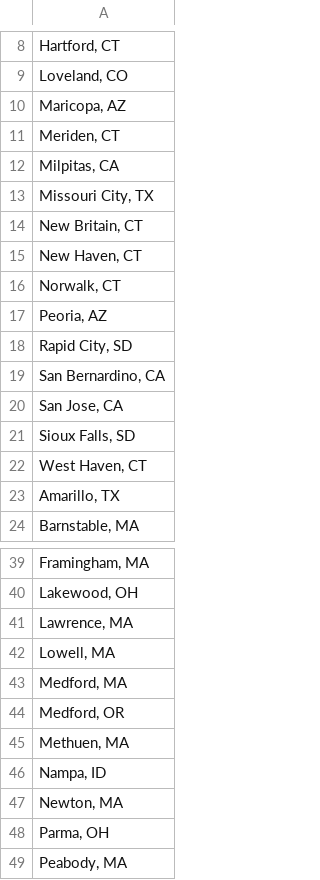
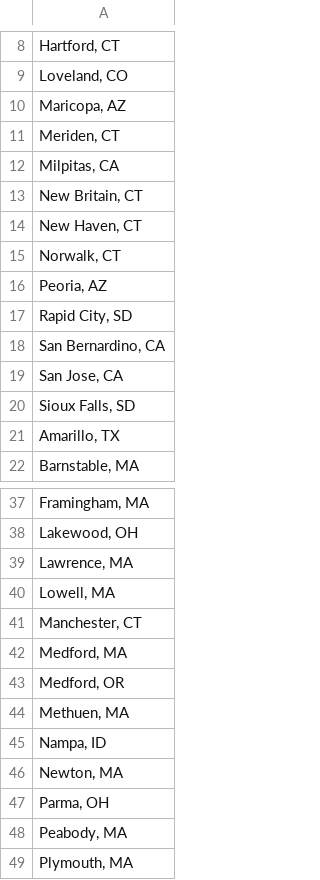
Before and after one commit to AH-Datalytics/rtci, a CSV file: scripts/auditing/agencies_removed_from_sample.csv, drawn as a sheet; only a part is shown, gaps mark what is left out; the shorter side is filled out with more unchanged rows.

```diff
--- a/scripts/auditing/agencies_removed_from_sample.csv
+++ b/scripts/auditing/agencies_removed_from_sample.csv
@@ -12,3 +12,2 @@
 "Milpitas, CA"
-"Missouri City, TX"
 "New Britain, CT"
@@ -21,3 +20,2 @@
 "Sioux Falls, SD"
-"West Haven, CT"
 "Amarillo, TX"
@@ -42,2 +40,3 @@
 "Lowell, MA"
+"Manchester, CT"
 "Medford, MA"
```
Also changed, not shown: data/sample_cities.csv, scripts/auditing/missing_current.csv, 3 other files.
